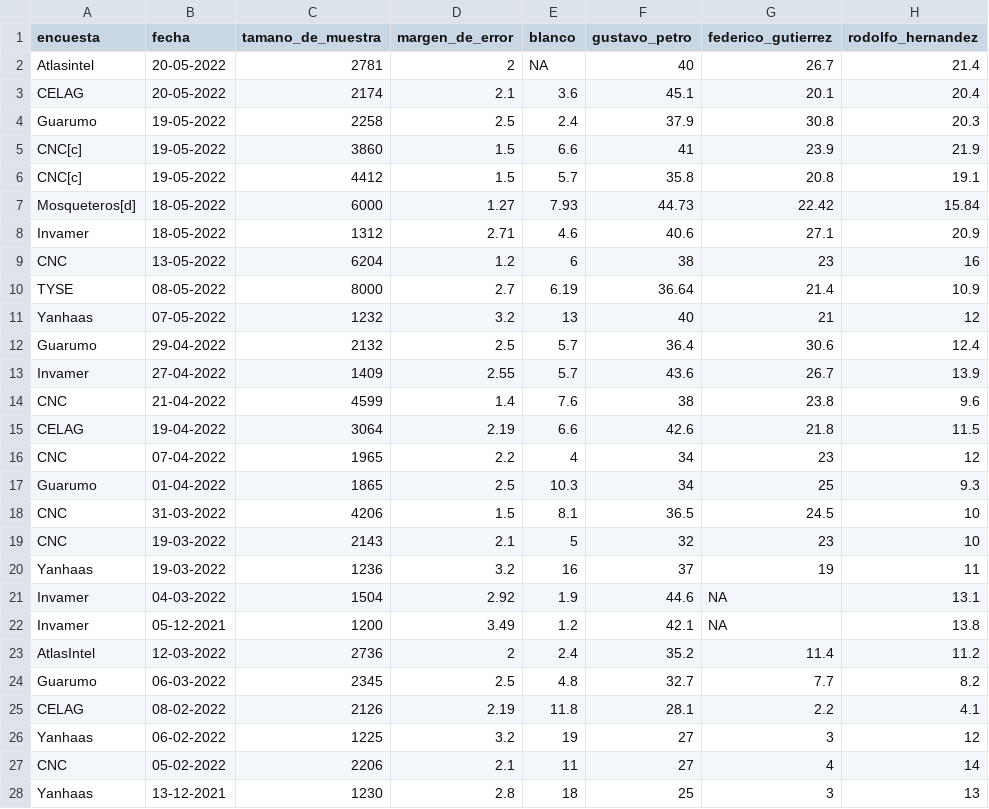
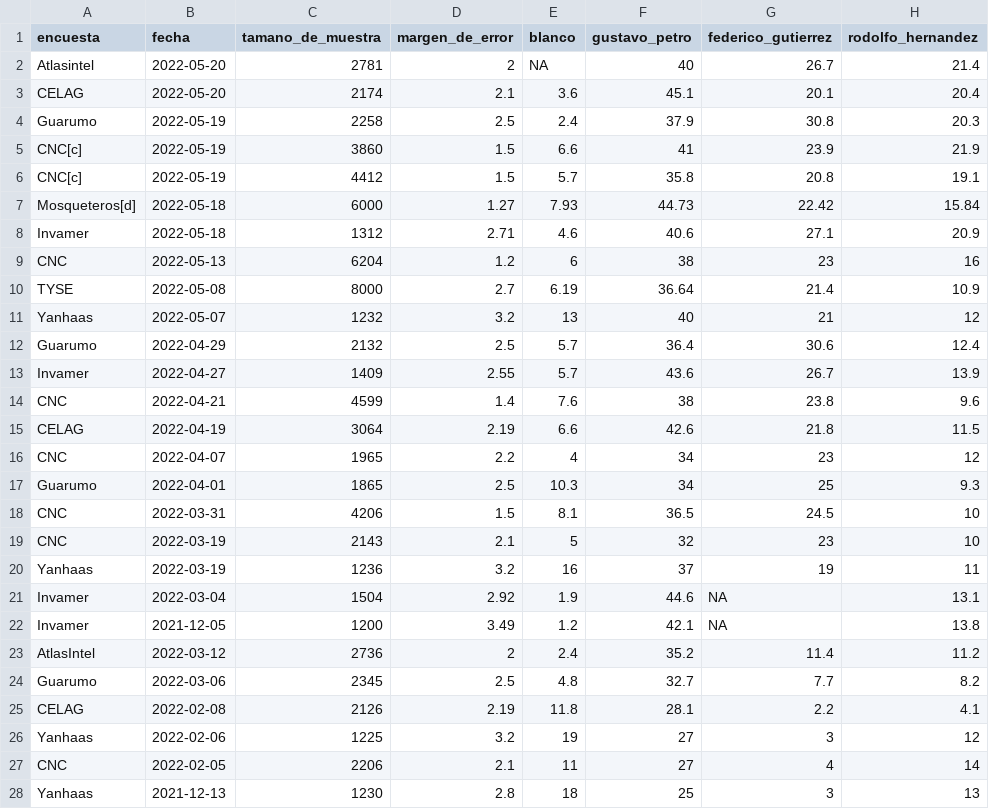
Before and after one commit to Edimer/Encuestas-Colombia-2022, a CSV file: data/EncuestasColombia2022-Update.csv, drawn as a sheet; only a part is shown; the diff covers the shown part only; the diff names each change by its address in the sheet, - before the commit and + after, or states it on an @@ line.

```diff
--- a/data/EncuestasColombia2022-Update.csv
+++ b/data/EncuestasColombia2022-Update.csv
-B2:B3 (fecha): 20-05-2022
+B2:B3 (fecha): 2022-05-20
-B4:B6 (fecha): 19-05-2022
+B4:B6 (fecha): 2022-05-19
-B7:B8 (fecha): 18-05-2022
+B7:B8 (fecha): 2022-05-18
-B9 (fecha): 13-05-2022
+B9 (fecha): 2022-05-13
-B10 (fecha): 08-05-2022
+B10 (fecha): 2022-05-08
-B11 (fecha): 07-05-2022
+B11 (fecha): 2022-05-07
-B12 (fecha): 29-04-2022
+B12 (fecha): 2022-04-29
-B13 (fecha): 27-04-2022
+B13 (fecha): 2022-04-27
-B14 (fecha): 21-04-2022
+B14 (fecha): 2022-04-21
-B15 (fecha): 19-04-2022
+B15 (fecha): 2022-04-19
-B16 (fecha): 07-04-2022
+B16 (fecha): 2022-04-07
-B17 (fecha): 01-04-2022
+B17 (fecha): 2022-04-01
-B18 (fecha): 31-03-2022
+B18 (fecha): 2022-03-31
-B19:B20 (fecha): 19-03-2022
+B19:B20 (fecha): 2022-03-19
-B21 (fecha): 04-03-2022
+B21 (fecha): 2022-03-04
-B22 (fecha): 05-12-2021
+B22 (fecha): 2021-12-05
-B23 (fecha): 12-03-2022
+B23 (fecha): 2022-03-12
-B24 (fecha): 06-03-2022
+B24 (fecha): 2022-03-06
-B25 (fecha): 08-02-2022
+B25 (fecha): 2022-02-08
-B26 (fecha): 06-02-2022
+B26 (fecha): 2022-02-06
-B27 (fecha): 05-02-2022
+B27 (fecha): 2022-02-05
-B28 (fecha): 13-12-2021
+B28 (fecha): 2021-12-13
```
Also changed, not shown: 38 edited cells elsewhere in this file, 17 other files.
